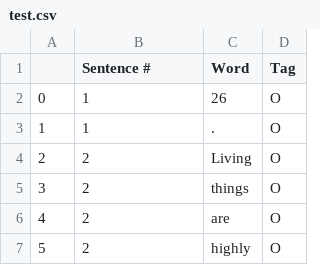
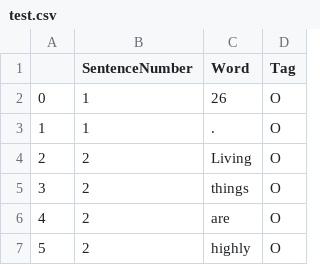
Before and after one commit to Hasosh/DeftEval-2020, a CSV file: data/test.csv, drawn as a sheet; only a part is shown.

Commit message:
data

```diff
--- a/data/test.csv
+++ b/data/test.csv
@@ -1,2 +1,2 @@
-,Sentence #,Word,Tag
+,SentenceNumber,Word,Tag
 0,1,26,O
```
Also changed, not shown: data/validation.csv, 2 other files.
